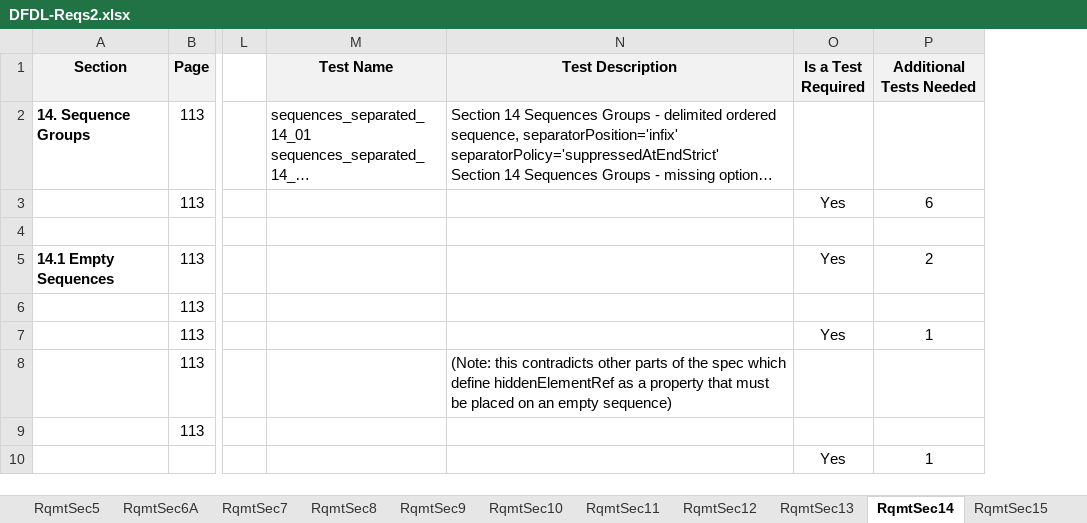
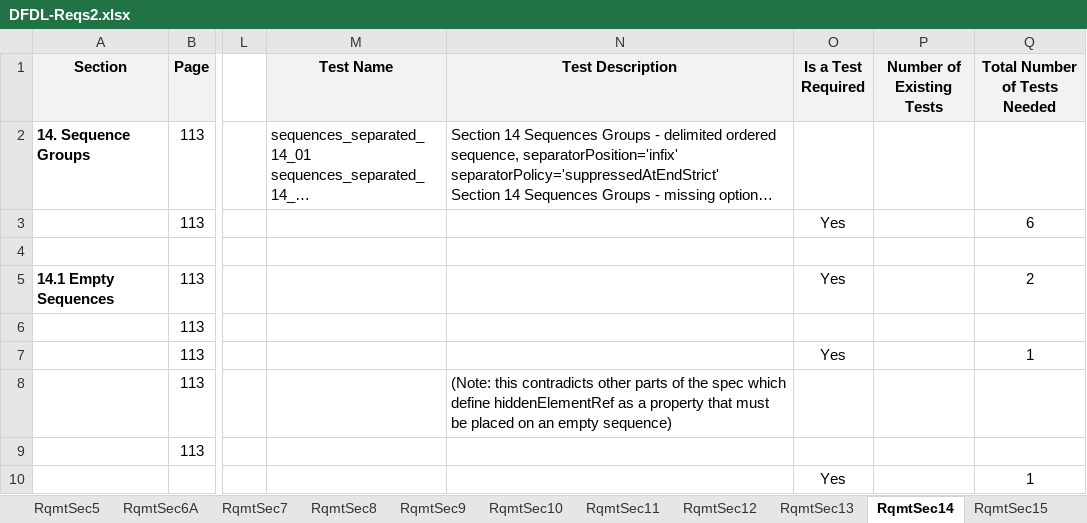
Before and after one commit to apache/daffodil, an Excel workbook: daffodil/sub-projects/core/doc/DFDL-Reqs2.xlsx, sheet RqmtSec14, drawn as a sheet; only a part is shown, gaps mark what is left out; long unchanged cells end in …; values as stored, in another font and other column widths than the file's, no borders; 2 other sheets too large or unreadable and not compared; addresses are those after the commit; the diff covers the shown part only; the diff names each change by its address in the sheet, - before the commit and + after, or states it on an @@ line.

Commit message:
Mapped AG, AH, AI, AK, AL, AM, AN tests to the requirements.

```diff
--- a/daffodil/sub-projects/core/doc/DFDL-Reqs2.xlsx (sheet RqmtSec14)
+++ b/daffodil/sub-projects/core/doc/DFDL-Reqs2.xlsx (sheet RqmtSec14)
+column P (Number of Existing Tests), empty
-Q1: Additional Tests Needed
+Q1: Total Number of Tests Needed
```
Also changed, not shown: 18 edited cells elsewhere in this sheet, sheet RqmtSec5, sheet RqmtSec12, sheet RqmtSec6A, sheet RqmtSec23, sheet RqmtSec13, sheet RqmtSec10, 16 more sheets.
